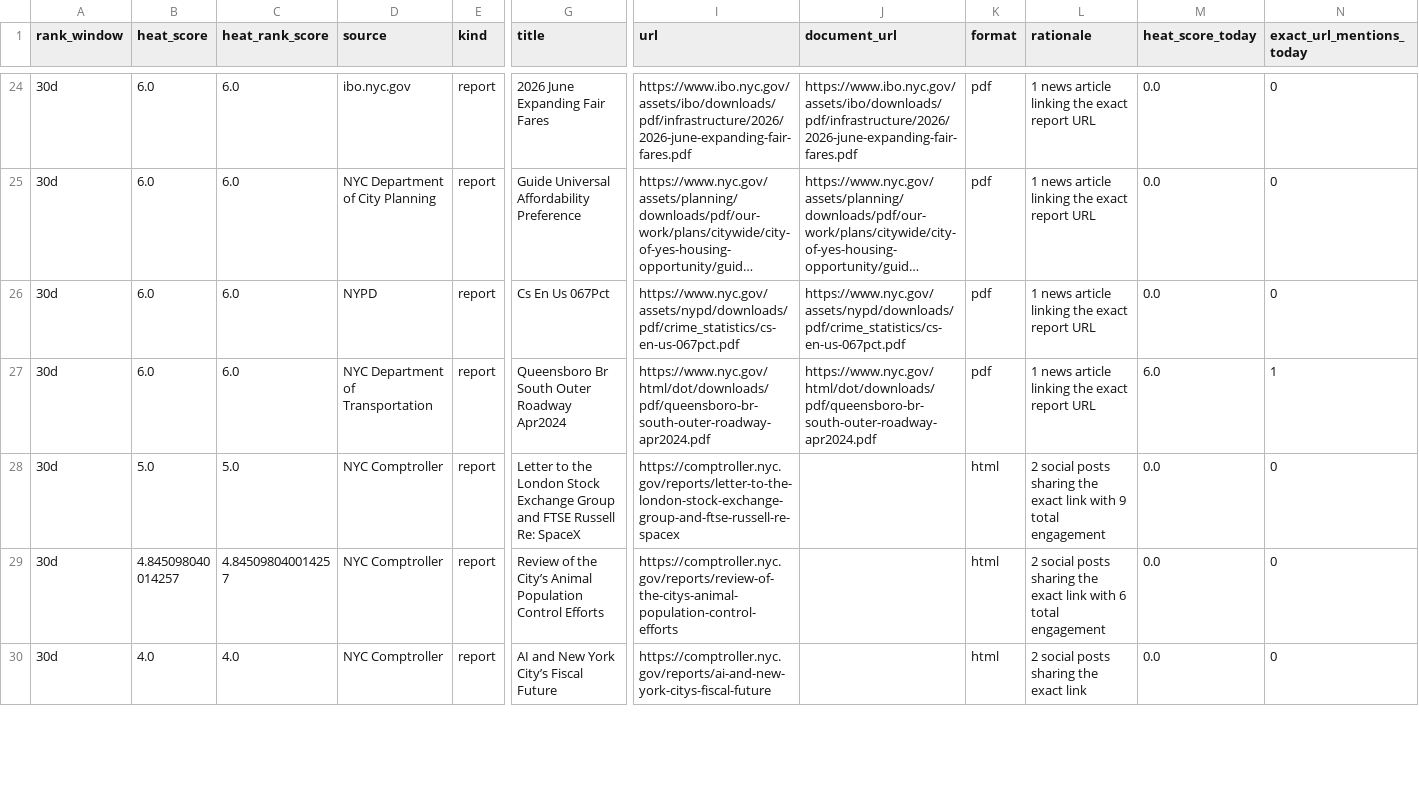
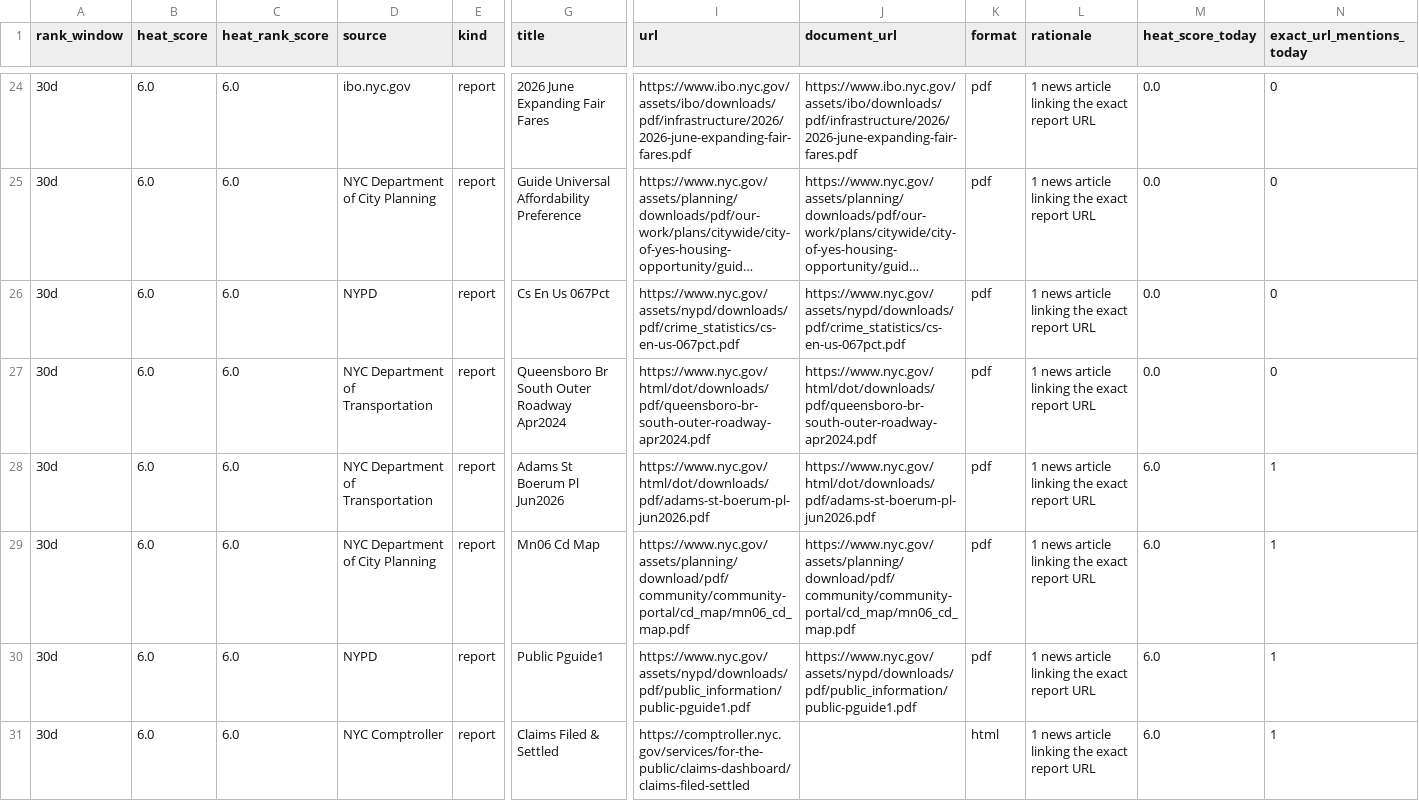
Before and after one commit to gothamizer/nyc-report-heat, a CSV file: outputs/top_reports.csv, drawn as a sheet; only a part is shown, gaps mark what is left out; the shorter side is filled out with more unchanged rows; long unchanged cells end in …; addresses are those after the commit; rows hold the shown columns only; the diff covers the shown part only; the diff names each change by its address in the sheet, - before the commit and + after, or states it on an @@ line.

```diff
--- a/outputs/top_reports.csv
+++ b/outputs/top_reports.csv
+row 27: 30d | 6.0 | 6.0 | NYC Department of Transportation | report | Queensboro Br South Outer Roadway Apr2024 | https://www.nyc.gov/html/dot/downloads/pdf/queensboro-br-south-outer-roadway-apr2024.pdf | https://www.nyc.gov/html/dot/downloads/pdf/queensboro-br-south-outer-roadway-apr2024.pdf | pdf | 1 news article linking the exact report URL | 0.0 | 0
-G28 (title): Queensboro Br South Outer Roadway Apr2024
+G28 (title): Adams St Boerum Pl Jun2026
-I28 (url): https://www.nyc.gov/html/dot/downloads/pdf/queensboro-br-south-outer-roadway-apr2024.pdf
+I28 (url): https://www.nyc.gov/html/dot/downloads/pdf/adams-st-boerum-pl-jun2026.pdf
-J28 (document_url): https://www.nyc.gov/html/dot/downloads/pdf/queensboro-br-south-outer-roadway-apr2024.pdf
+J28 (document_url): https://www.nyc.gov/html/dot/downloads/pdf/adams-st-boerum-pl-jun2026.pdf
+row 29: 30d | 6.0 | 6.0 | NYC Department of City Planning | report | Mn06 Cd Map | https://www.nyc.gov/assets/planning/download/pdf/community/community-portal/cd_map/mn06_cd_map.pdf | https://www.nyc.gov/assets/planning/download/pdf/community/community-portal/cd_map/mn06_cd_map.pdf | pdf | 1 news article linking the exact report URL | 6.0 | 1
+row 30: 30d | 6.0 | 6.0 | NYPD | report | Public Pguide1 | https://www.nyc.gov/assets/nypd/downloads/pdf/public_information/public-pguide1.pdf | https://www.nyc.gov/assets/nypd/downloads/pdf/public_information/public-pguide1.pdf | pdf | 1 news article linking the exact report URL | 6.0 | 1
+row 31: 30d | 6.0 | 6.0 | NYC Comptroller | report | Claims Filed & Settled | https://comptroller.nyc.gov/services/for-the-public/claims-dashboard/claims-filed-settled |  | html | 1 news article linking the exact report URL | 6.0 | 1
```
Also changed, not shown: 2 added rows and 8 edited cells elsewhere in this file, outputs/link_heat.csv, outputs/new_candidates.csv, 9 other files.
